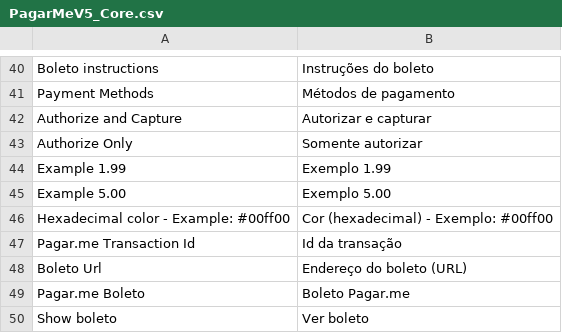
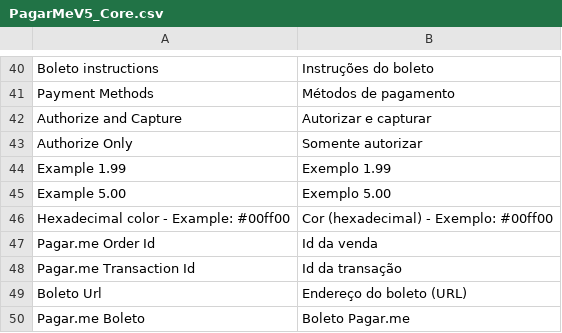
Before and after one commit to eloom/pagarme-magento, a CSV file: app/locale/pt_BR/PagarMeV5_Core.csv, drawn as a sheet; only a part is shown, gaps mark what is left out; the shorter side is filled out with more unchanged rows.

```diff
--- a/app/locale/pt_BR/PagarMeV5_Core.csv
+++ b/app/locale/pt_BR/PagarMeV5_Core.csv
@@ -46,2 +46,3 @@
 "Hexadecimal color - Example: #00ff00","Cor (hexadecimal) - Exemplo: #00ff00"
+"Pagar.me Order Id","Id da venda"
 "Pagar.me Transaction Id","Id da transação"
```
Also changed, not shown: 15 other files.
